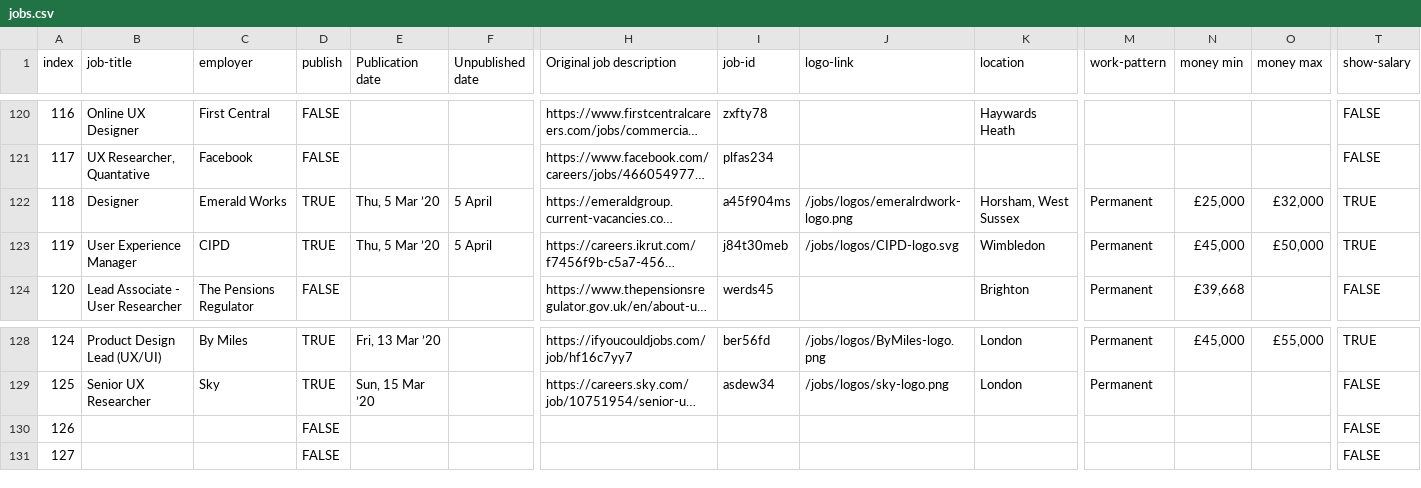
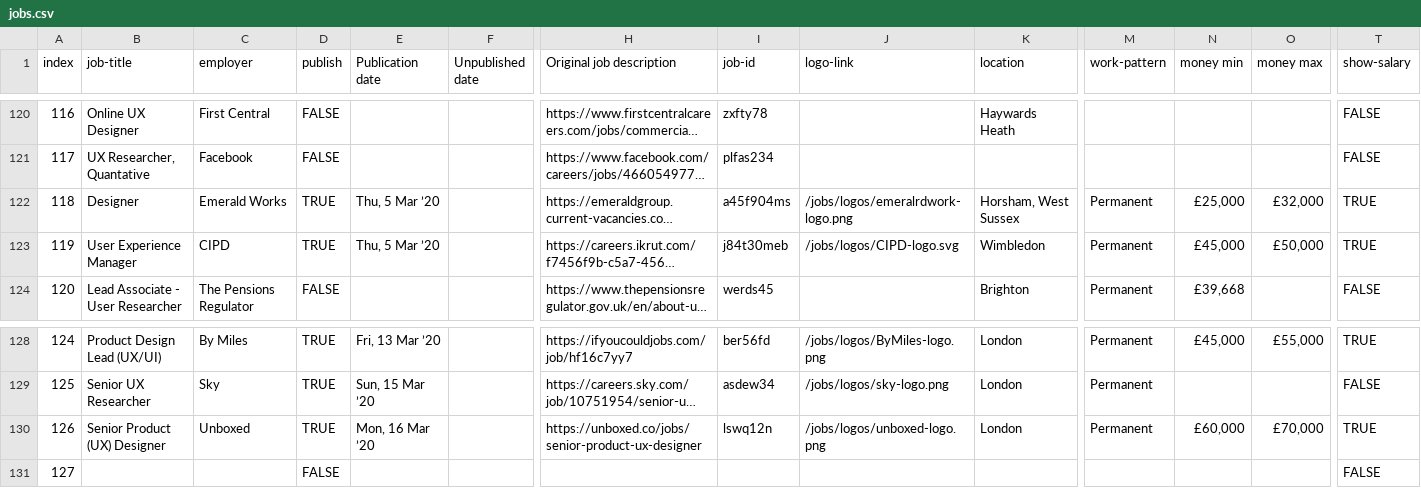
Before and after one commit to dannyhope/uxbrighton, a CSV file: _data/jobs.csv, drawn as a sheet; only a part is shown, gaps mark what is left out; long unchanged cells end in …; the diff covers the shown part only; the diff names each change by its address in the sheet, - before the commit and + after, or states it on an @@ line.

Commit message:
Unboxed job ad

```diff
--- a/_data/jobs.csv
+++ b/_data/jobs.csv
-F122:F123 (Unpublished date): 5 April
+F122:F123 (Unpublished date): (empty)
-B130 (job-title): (empty)
+B130 (job-title): Senior Product (UX) Designer
-C130 (employer): (empty)
+C130 (employer): Unboxed
-D130 (publish): FALSE
+D130 (publish): TRUE
-E130 (Publication date): (empty)
+E130 (Publication date): Mon, 16 Mar ’20
-H130 (Original job description): (empty)
+H130 (Original job description): https://unboxed.co/jobs/senior-product-ux-designer
-I130 (job-id): (empty)
+I130 (job-id): lswq12n
-J130 (logo-link): (empty)
+J130 (logo-link): /jobs/logos/unboxed-logo.png
-K130 (location): (empty)
+K130 (location): London
-M130 (work-pattern): (empty)
+M130 (work-pattern): Permanent
-N130 (money min): (empty)
+N130 (money min): £60,000
-O130 (money max): (empty)
+O130 (money max): £70,000
-T130 (show-salary): FALSE
+T130 (show-salary): TRUE
```
Also changed, not shown: 3 edited cells elsewhere in this file.
